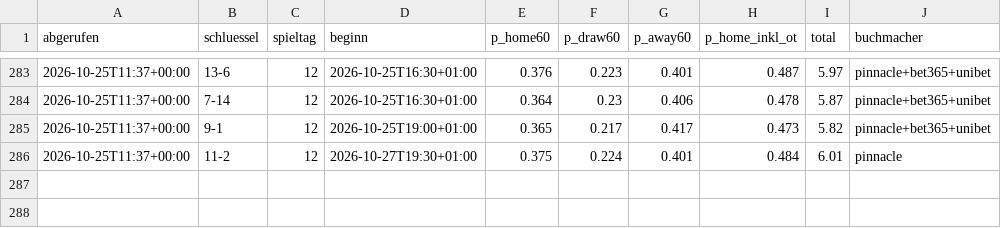
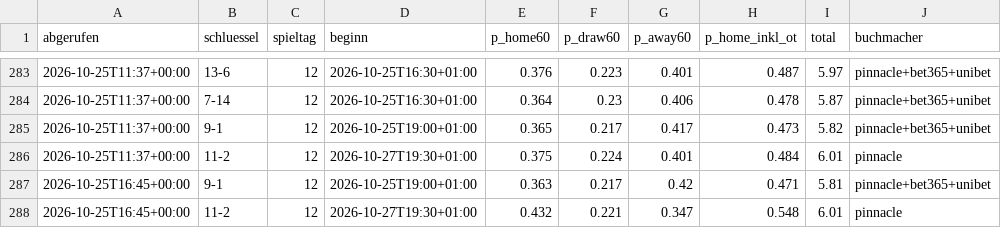
Before and after one commit to machi239/del-fantasy, a CSV file: data/quoten_verlauf.csv, drawn as a sheet; only a part is shown, gaps mark what is left out.

```diff
--- a/data/quoten_verlauf.csv
+++ b/data/quoten_verlauf.csv
@@ -286 +286,3 @@ abgerufen,schluessel,spieltag,beginn,p_home60,p_draw60,p_away60,p_home_inkl_ot,t
 2026-10-25T11:37+00:00,11-2,12,2026-10-27T19:30+01:00,0.375,0.224,0.401,0.484,6.01,pinnacle
+2026-10-25T16:45+00:00,9-1,12,2026-10-25T19:00+01:00,0.363,0.217,0.42,0.471,5.81,pinnacle+bet365+unibet
+2026-10-25T16:45+00:00,11-2,12,2026-10-27T19:30+01:00,0.432,0.221,0.347,0.548,6.01,pinnacle
```
Also changed, not shown: 1 other file.
